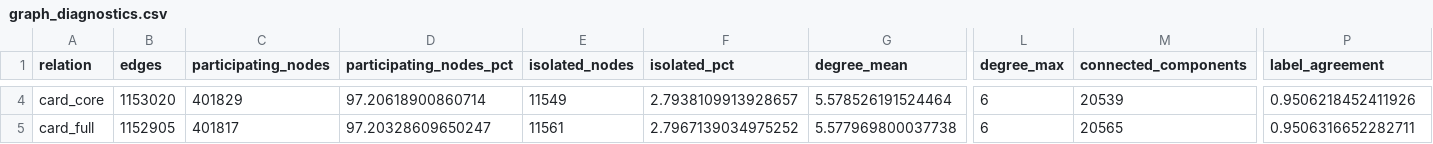
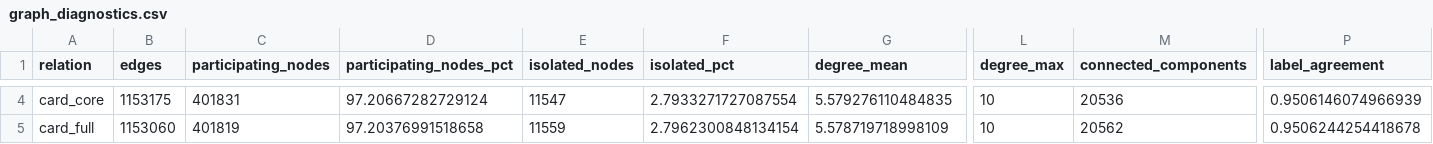
Before and after one commit to yesmineChaari/relational-fraud-detection, a CSV file: reports/relational_audit/graph_diagnostics.csv, drawn as a sheet; only a part is shown, gaps mark what is left out; the diff covers the shown part only; the diff names each change by its address in the sheet, - before the commit and + after, or states it on an @@ line.

```diff
--- a/reports/relational_audit/graph_diagnostics.csv
+++ b/reports/relational_audit/graph_diagnostics.csv
-B4 (edges): 1153020
+B4 (edges): 1153175
-C4 (participating_nodes): 401829
+C4 (participating_nodes): 401831
-D4 (participating_nodes_pct): 97.20618900860714
+D4 (participating_nodes_pct): 97.20667282729124
-E4 (isolated_nodes): 11549
+E4 (isolated_nodes): 11547
-F4 (isolated_pct): 2.7938109913928657
+F4 (isolated_pct): 2.7933271727087554
-G4 (degree_mean): 5.578526191524464
+G4 (degree_mean): 5.579276110484835
-L4:L5 (degree_max): 6
+L4:L5 (degree_max): 10
-M4 (connected_components): 20539
+M4 (connected_components): 20536
-P4 (label_agreement): 0.9506218452411926
+P4 (label_agreement): 0.9506146074966939
-B5 (edges): 1152905
+B5 (edges): 1153060
-C5 (participating_nodes): 401817
+C5 (participating_nodes): 401819
-D5 (participating_nodes_pct): 97.20328609650247
+D5 (participating_nodes_pct): 97.20376991518658
-E5 (isolated_nodes): 11561
+E5 (isolated_nodes): 11559
-F5 (isolated_pct): 2.7967139034975252
+F5 (isolated_pct): 2.7962300848134154
-G5 (degree_mean): 5.577969800037738
+G5 (degree_mean): 5.578719718998109
-M5 (connected_components): 20565
+M5 (connected_components): 20562
-P5 (label_agreement): 0.9506316652282711
+P5 (label_agreement): 0.9506244254418678
```
Also changed, not shown: 61 edited cells elsewhere in this file, reports/relational_audit/edge_overlap_jaccard.csv, 3 other files.
